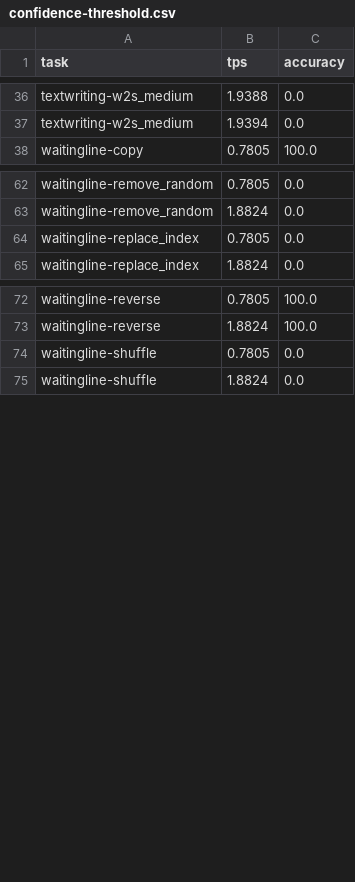
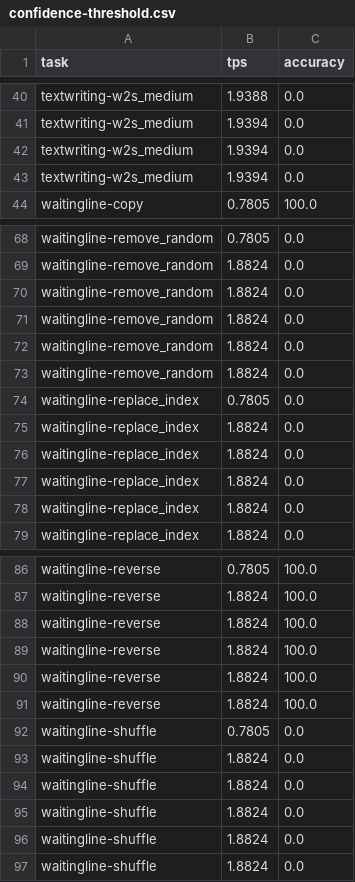
Before and after one commit to parallelbench/parallelbench.github.io, a CSV file: data/figures/sdar-trado-4b/confidence-threshold.csv, drawn as a sheet; only a part is shown, gaps mark what is left out; the diff covers the shown part only; the diff names each change by its address in the sheet, - before the commit and + after, or states it on an @@ line.

```diff
--- a/data/figures/sdar-trado-4b/confidence-threshold.csv
+++ b/data/figures/sdar-trado-4b/confidence-threshold.csv
+row 42: textwriting-w2s_medium | 1.9394 | 0.0
+row 43: textwriting-w2s_medium | 1.9394 | 0.0
+row 70: waitingline-remove_random | 1.8824 | 0.0
+row 71: waitingline-remove_random | 1.8824 | 0.0
+row 72: waitingline-remove_random | 1.8824 | 0.0
+row 73: waitingline-remove_random | 1.8824 | 0.0
+row 75: waitingline-replace_index | 1.8824 | 0.0
+row 76: waitingline-replace_index | 1.8824 | 0.0
+row 77: waitingline-replace_index | 1.8824 | 0.0
+row 78: waitingline-replace_index | 1.8824 | 0.0
+row 88: waitingline-reverse | 1.8824 | 100.0
+row 89: waitingline-reverse | 1.8824 | 100.0
+row 90: waitingline-reverse | 1.8824 | 100.0
+row 91: waitingline-reverse | 1.8824 | 100.0
+row 93: waitingline-shuffle | 1.8824 | 0.0
+row 94: waitingline-shuffle | 1.8824 | 0.0
+row 95: waitingline-shuffle | 1.8824 | 0.0
+row 96: waitingline-shuffle | 1.8824 | 0.0
```
Also changed, not shown: 8 added rows elsewhere in this file, data/figures/dream/confidence-eb.csv, data/figures/llada15/dus.csv, 14 other files.
